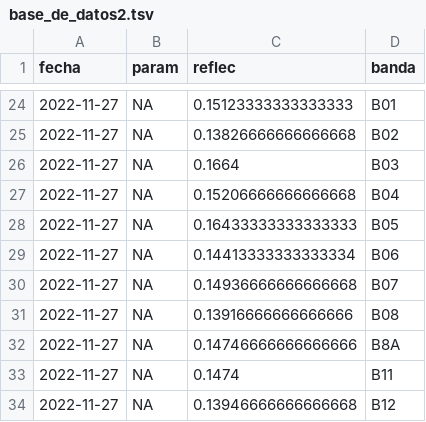
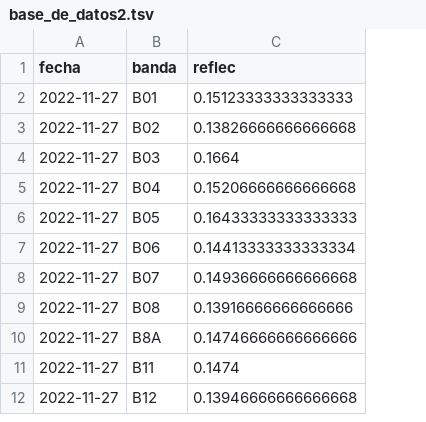
Before and after one commit to vhgauto/monitoreo, a TSV file: datos/base_de_datos2.tsv, drawn as a sheet; only a part is shown, gaps mark what is left out; removed rows and columns are numbered as before the commit, all else as after; the diff covers the shown part only; the diff names each change by its address in the sheet, - before the commit and + after, or states it on an @@ line.

Commit message:
Actualizo base de datos

```diff
--- a/datos/base_de_datos2.tsv
+++ b/datos/base_de_datos2.tsv
-column D (banda), rows 24-34: B01 | B02 | B03 | B04 | B05 | B06 | B07 | B08 | B8A | B11 | B12
-B1: param
+B1: banda
-B2 (banda): NA
+B2 (banda): B01
-B3 (banda): NA
+B3 (banda): B02
-B4 (banda): NA
+B4 (banda): B03
-B5 (banda): NA
+B5 (banda): B04
-B6 (banda): NA
+B6 (banda): B05
-B7 (banda): NA
+B7 (banda): B06
-B8 (banda): NA
+B8 (banda): B07
-B9 (banda): NA
+B9 (banda): B08
-B10 (banda): NA
+B10 (banda): B8A
-B11 (banda): NA
+B11 (banda): B11
-B12 (banda): NA
+B12 (banda): B12
```
Also changed, not shown: 22 removed rows elsewhere in this file.
